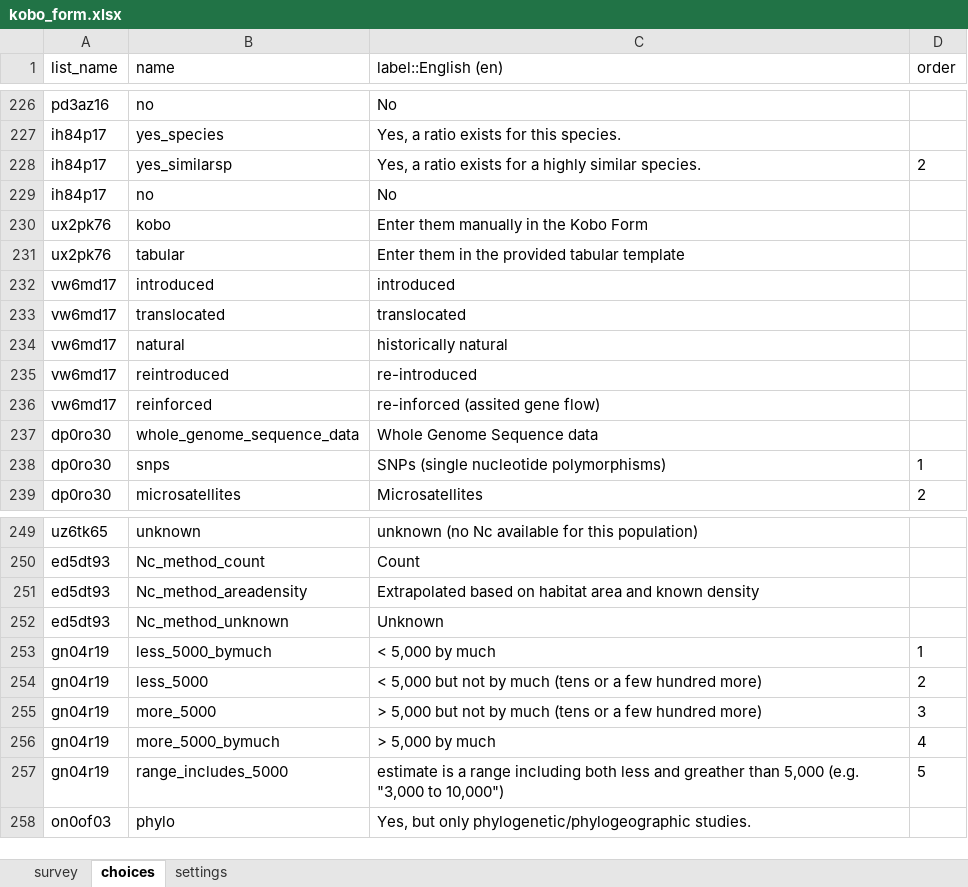
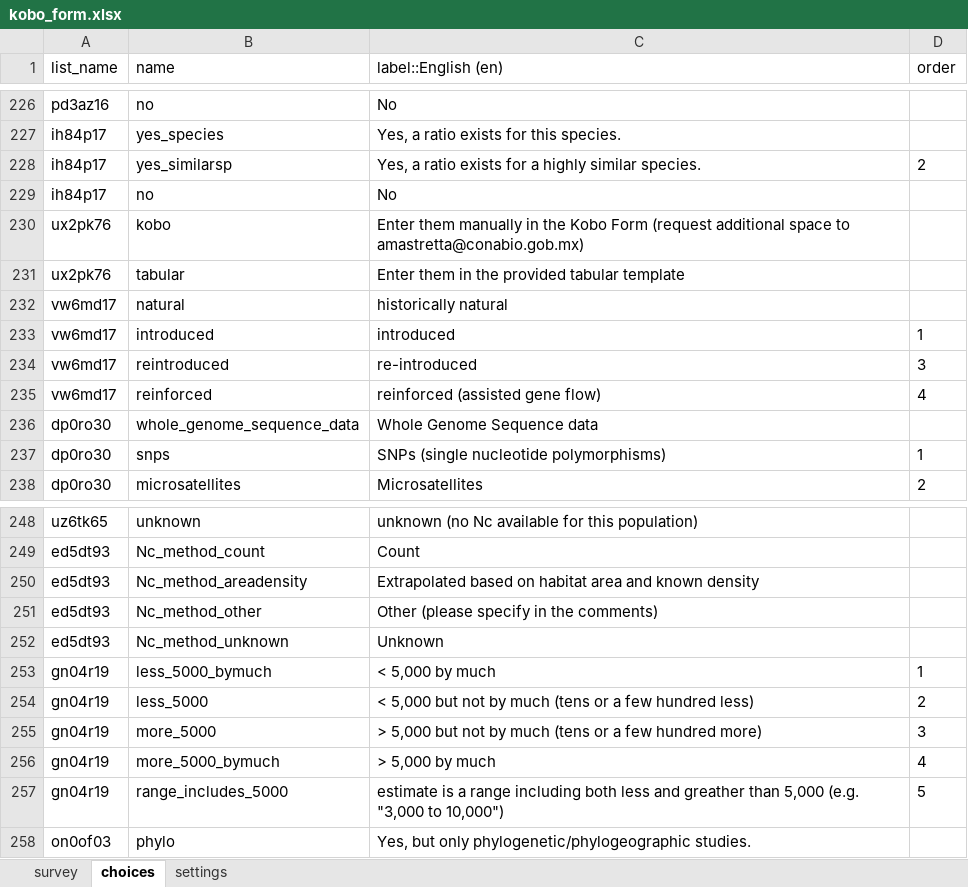
Before and after one commit to AliciaMstt/GeneticIndicators, an Excel workbook: kobo_form.xlsx, sheet choices, drawn as a sheet; only a part is shown, gaps mark what is left out; values as stored, in another font and other column widths than the file's, no borders; removed rows and columns are numbered as before the commit, all else as after; the diff names each change by its address in the sheet, - before the commit and + after, or states it on an @@ line.

Commit message:
Limit the form to 25 pops and minor changes in Nc questions
---- DETAILED CHANGES MADE:
If more than 25 populations exists, the form will give the option to use the .txt template or enter them manually in the Kobo Form for which a request for additional space should be sent to amastretta@conabio.gob.mx

Question  habitat_decline_area: Rephrase the Koboform question to ask for this Nc decline in a more general way : - IF AVAILABLE, PLEASE RECORD THE OVERALL DECLINE IN SPECIES' HABITAT AREA **(OR, IF RELEVANT, IN CENSUS SIZE NC)**

Questions select_one ed5dt93 "NcMethod_popX" How was Nc calculated in THIS population?: Added option "Other (please specify in the comments)"

Link to the template was updated to link to https://github.com/AliciaMstt/GeneticIndicators

---

REASONS:

Notes form meetings 5 Dic 2022 and 16 Jan 2023:

Rephrase the Koboform questions to ask for this Nc decline in a more general way : - IF AVAILABLE, PLEASE RECORD THE OVERALL DECLINE IN SPECIES' HABITAT AREA **(OR, IF RELEVANT, IN CENSUS SIZE NC)**

HOW WAS NC CALCULATED IN THIS POPULATION? Considering mortality rate post MM had been available, I was thinking on extrapolating Nc based on Nc prior MM and % mortality due to MM. However, it doesn’t fall under any of the possible answers to the question (options are: Count; Extrapolated based on habitat area and known density; Unknown)
Myriam: HOW WAS NC CALCULATED IN THIS POPULATION? Suggestion to add “other” in alternatives (Count, extrapolation, unknown/other)

100 populations are causing the form to be slow, and making the PDF printout very long
Can we limit it to 25? YES.

```diff
--- a/kobo_form.xlsx (sheet choices)
+++ b/kobo_form.xlsx (sheet choices)
-C230 (label::English (en)): …Kobo Form
+C230 (label::English (en)): …Kobo Form (request additional space to amastretta@conabio.gob.mx)
-row 232: vw6md17 | introduced | introduced
-row 233: vw6md17 | translocated | translocated
+row 233: vw6md17 | introduced | introduced | 1
-D234 (order): (empty)
+D234 (order): 3
-C235 (label::English (en)): re-inforced (assited gene flow)
+C235 (label::English (en)): reinforced (assisted gene flow)
-D235 (order): (empty)
+D235 (order): 4
+row 251: ed5dt93 | Nc_method_other | Other (please specify in the comments)
-C254 (label::English (en)): …few hundred more)
+C254 (label::English (en)): …few hundred less)
```
Also changed, not shown: sheet survey, sheet settings.
